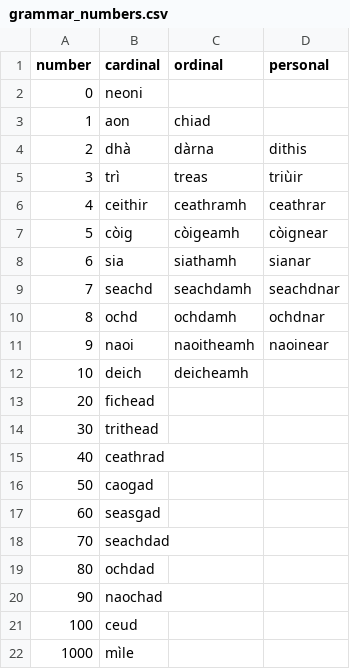
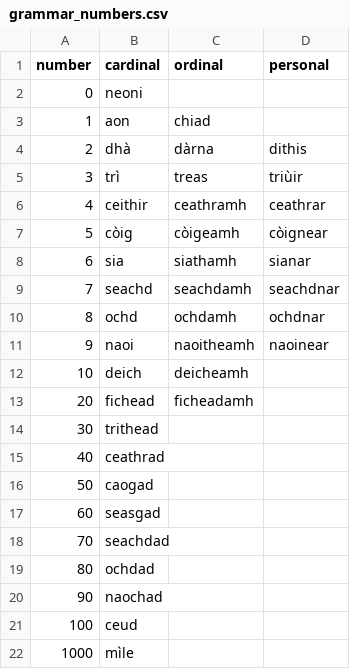
Before and after one commit to sourzo/IonnsaichSeo, a CSV file: Vocabulary/grammar_numbers.csv, drawn as a sheet.

```diff
--- a/Vocabulary/grammar_numbers.csv
+++ b/Vocabulary/grammar_numbers.csv
@@ -12,3 +12,3 @@ number,cardinal,ordinal,personal
 10,deich,deicheamh,
-20,fichead,,
+20,fichead,ficheadamh,
 30,trithead,,
```
Also changed, not shown: Vocabulary/datetime_holidays.csv, Vocabulary/datetime_months.csv, 5 other files.
